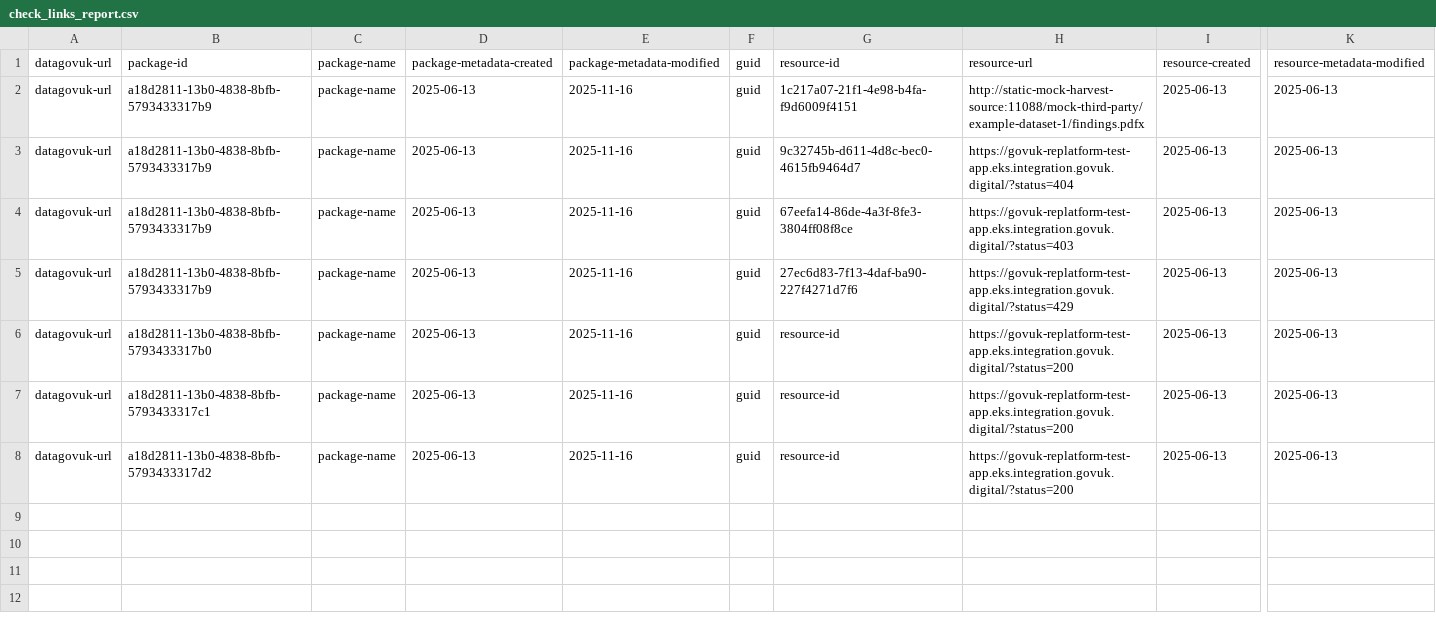
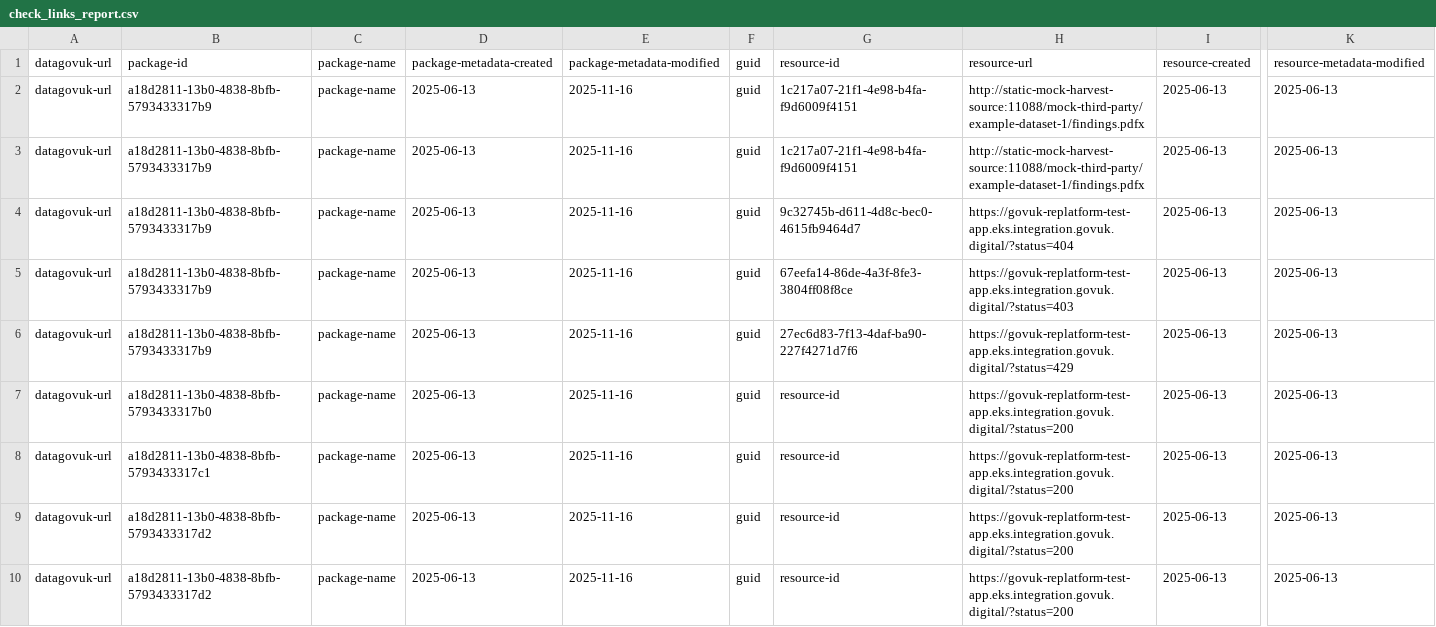
Before and after one commit to alphagov/datagovuk-notes, a CSV file: notes/delete-broken-links-to-delete-false/test_data/check_links_report.csv, drawn as a sheet; only a part is shown, gaps mark what is left out; rows hold the shown columns only; the diff names each change by its address in the sheet, - before the commit and + after, or states it on an @@ line.

```diff
--- a/notes/delete-broken-links-to-delete-false/test_data/check_links_report.csv
+++ b/notes/delete-broken-links-to-delete-false/test_data/check_links_report.csv
+row 3: datagovuk-url | a18d2811-13b0-4838-8bfb-5793433317b9 | package-name | 2025-06-13 | 2025-11-16 | guid | 1c217a07-21f1-4e98-b4fa-f9d6009f4151 | http://static-mock-harvest-source:11088/mock-third-party/example-dataset-1/findings.pdfx | 2025-06-13 | 2025-06-13
+row 9: datagovuk-url | a18d2811-13b0-4838-8bfb-5793433317d2 | package-name | 2025-06-13 | 2025-11-16 | guid | resource-id | https://govuk-replatform-test-app.eks.integration.govuk.digital/?status=200 | 2025-06-13 | 2025-06-13
```
Also changed, not shown: 16 other files.
